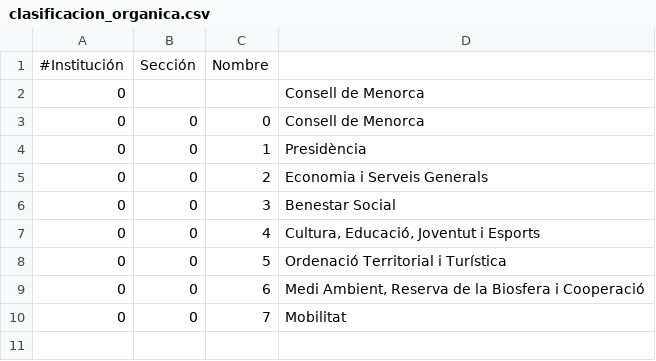
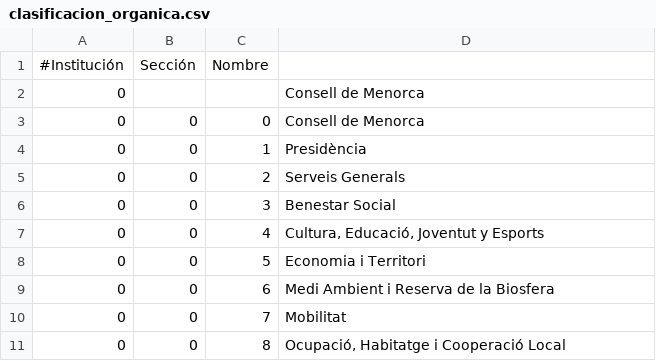
Before and after one commit to civio/presupuesto-menorca, a CSV file: data/ca/municipio/2024/clasificacion_organica.csv, drawn as a sheet.

```diff
--- a/data/ca/municipio/2024/clasificacion_organica.csv
+++ b/data/ca/municipio/2024/clasificacion_organica.csv
@@ -4,7 +4,8 @@
 0,0,1,Presidència
-0,0,2,Economia i Serveis Generals
+0,0,2,Serveis Generals
 0,0,3,Benestar Social
-0,0,4,"Cultura, Educació, Joventut i Esports"
-0,0,5,Ordenació Territorial i Turística
-0,0,6,"Medi Ambient, Reserva de la Biosfera i Cooperació"
+0,0,4,"Cultura, Educació, Joventut y Esports"
+0,0,5,Economia i Territori
+0,0,6,Medi Ambient i Reserva de la Biosfera
 0,0,7,Mobilitat
+0,0,8,"Ocupació, Habitatge i Cooperació Local"
```
Also changed, not shown: data/es/municipio/2024/clasificacion_organica.csv, data/es/municipio/2024/ingresos.csv, 8 other files.
